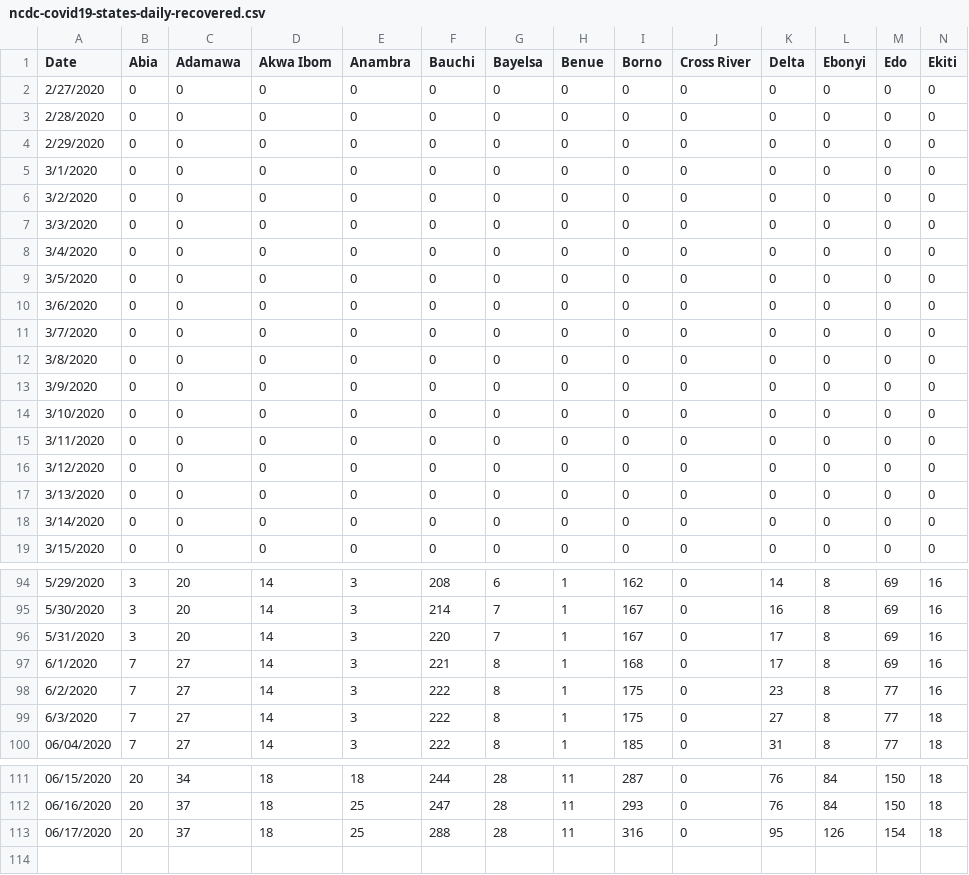
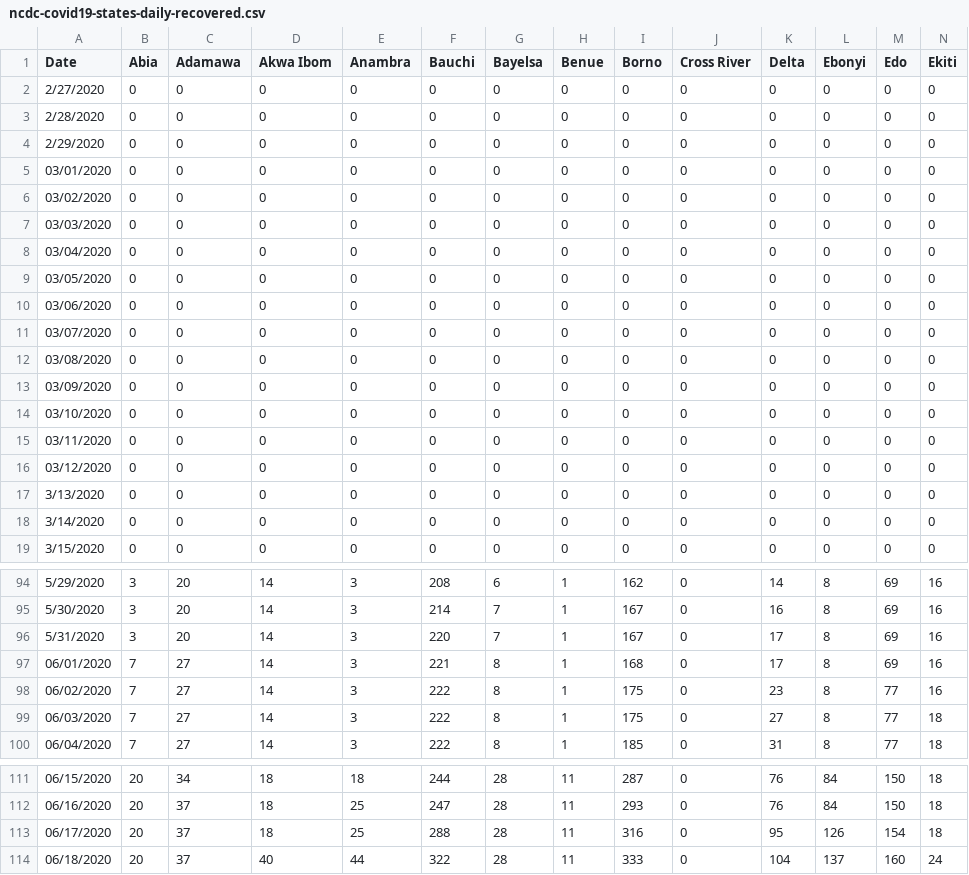
Before and after one commit to Kamparia/nigeria-covid19-data, a CSV file: data/csv/ncdc-covid19-states-daily-recovered.csv, drawn as a sheet; only a part is shown, gaps mark what is left out; rows hold the shown columns only; the diff covers the shown part only; the diff names each change by its address in the sheet, - before the commit and + after, or states it on an @@ line.

```diff
--- a/data/csv/ncdc-covid19-states-daily-recovered.csv
+++ b/data/csv/ncdc-covid19-states-daily-recovered.csv
-A5 (Date): 3/1/2020
+A5 (Date): 03/01/2020
-A6 (Date): 3/2/2020
+A6 (Date): 03/02/2020
-A7 (Date): 3/3/2020
+A7 (Date): 03/03/2020
-A8 (Date): 3/4/2020
+A8 (Date): 03/04/2020
-A9 (Date): 3/5/2020
+A9 (Date): 03/05/2020
-A10 (Date): 3/6/2020
+A10 (Date): 03/06/2020
-A11 (Date): 3/7/2020
+A11 (Date): 03/07/2020
-A12 (Date): 3/8/2020
+A12 (Date): 03/08/2020
-A13 (Date): 3/9/2020
+A13 (Date): 03/09/2020
-A14 (Date): 3/10/2020
+A14 (Date): 03/10/2020
-A15 (Date): 3/11/2020
+A15 (Date): 03/11/2020
-A16 (Date): 3/12/2020
+A16 (Date): 03/12/2020
-A97 (Date): 6/1/2020
+A97 (Date): 06/01/2020
-A98 (Date): 6/2/2020
+A98 (Date): 06/02/2020
-A99 (Date): 6/3/2020
+A99 (Date): 06/03/2020
+row 114: 06/18/2020 | 20 | 37 | 40 | 44 | 322 | 28 | 11 | 333 | 0 | 104 | 137 | 160 | 24
```
Also changed, not shown: 24 edited cells elsewhere in this file, data/csv/ncdc-covid19-dailyupdates.csv, data/csv/ncdc-covid19-states-daily-cases.csv, 5 other files.
